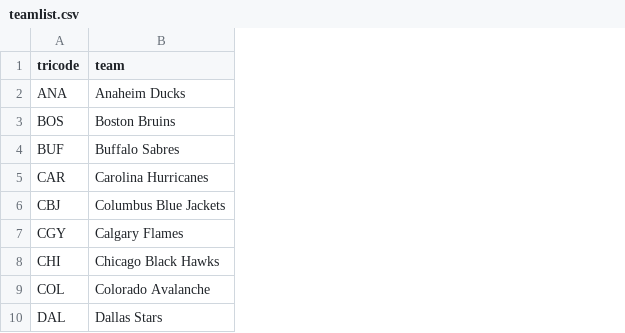
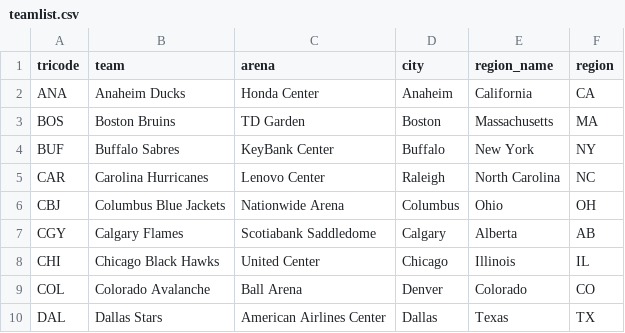
Before and after one commit to justinjjlee/NHL-Analytics, a CSV file: latest/team/teamlist.csv, drawn as a sheet; only a part is shown; the diff names each change by its address in the sheet, - before the commit and + after, or states it on an @@ line.

Commit message:
Updates and Additions
Package version updates for vulnerability checks. Addition of Geospatial data and attribute calculations for stadium locations.

```diff
--- a/latest/team/teamlist.csv
+++ b/latest/team/teamlist.csv
+column C (arena), rows 2-10: Honda Center | TD Garden | KeyBank Center | Lenovo Center | Nationwide Arena | Scotiabank Saddledome | United Center | Ball Arena | American Airlines Center
+column D (city), rows 2-10: Anaheim | Boston | Buffalo | Raleigh | Columbus | Calgary | Chicago | Denver | Dallas
+column E (region_name), rows 2-10: California | Massachusetts | New York | North Carolina | Ohio | Alberta | Illinois | Colorado | Texas
+column F (region), rows 2-10: CA | MA | NY | NC | OH | AB | IL | CO | TX
```
Also changed, not shown: 8 other files.
